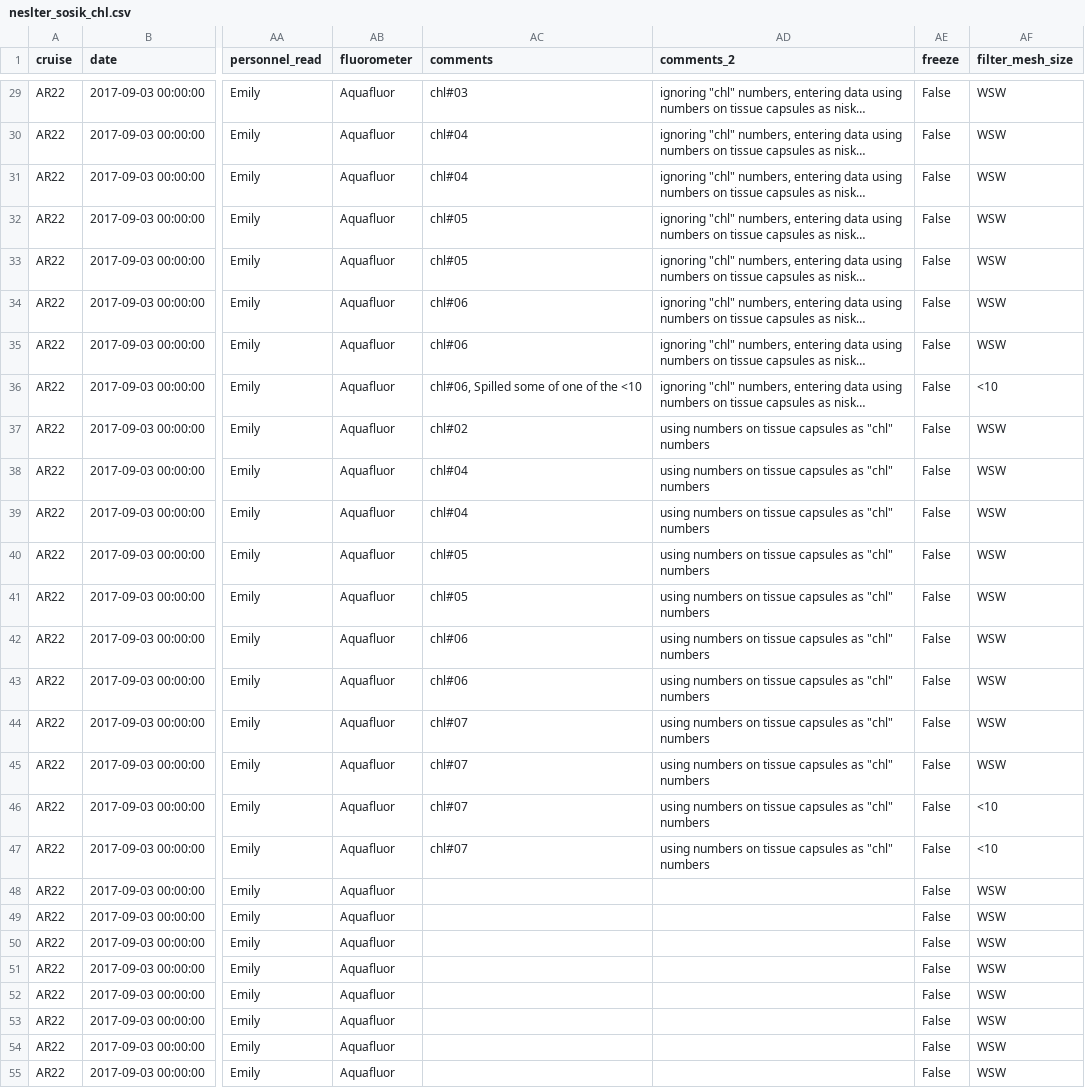
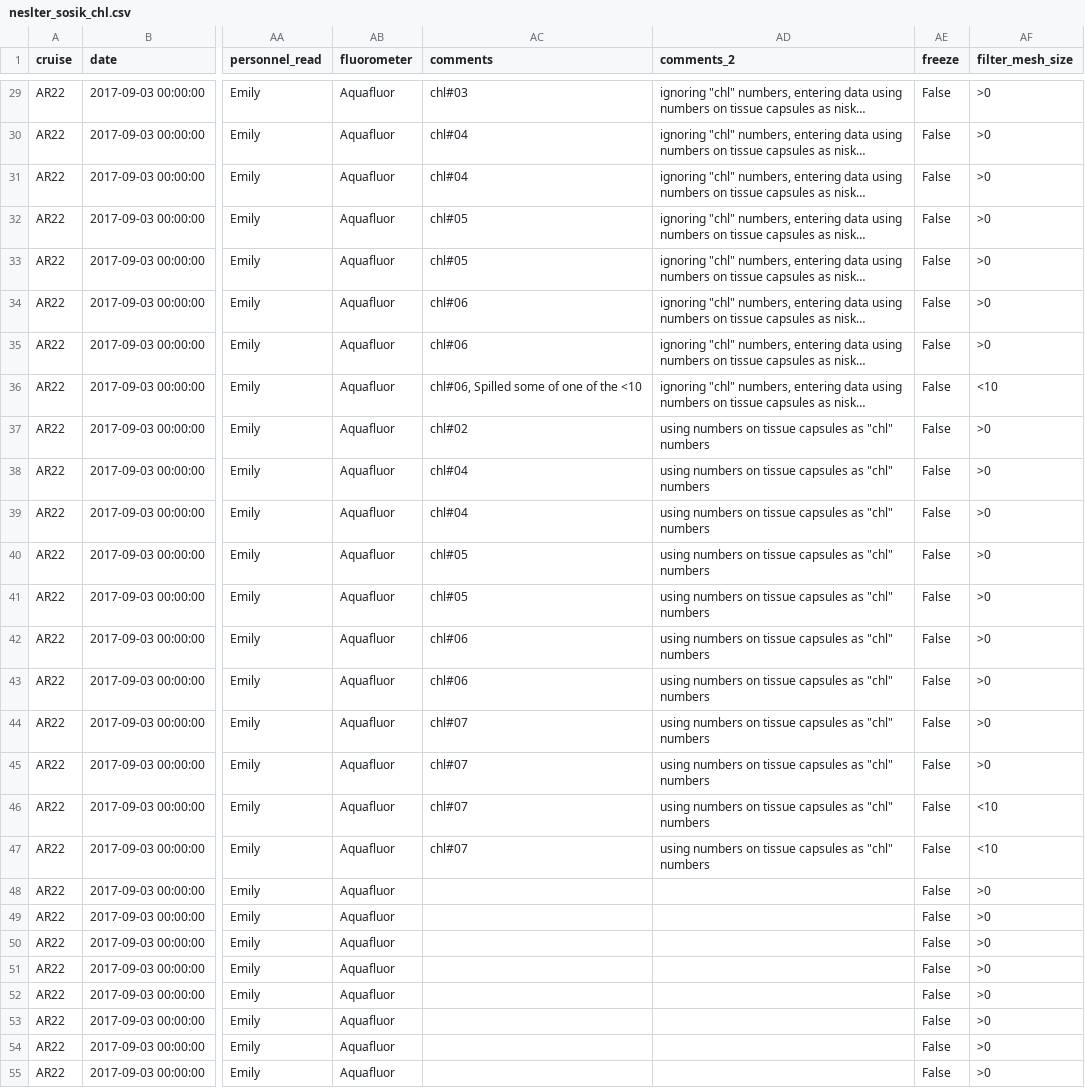
Before and after one commit to WHOIGit/nes-lter-examples, a CSV file: data/neslter_sosik_chl.csv, drawn as a sheet; only a part is shown, gaps mark what is left out; long unchanged cells end in …; the diff covers the shown part only; the diff names each change by its address in the sheet, - before the commit and + after, or states it on an @@ line.

```diff
--- a/data/neslter_sosik_chl.csv
+++ b/data/neslter_sosik_chl.csv
-AF29:AF35 (filter_mesh_size): WSW
+AF29:AF35 (filter_mesh_size): >0
-AF37:AF45 (filter_mesh_size): WSW
+AF37:AF45 (filter_mesh_size): >0
-AF48:AF55 (filter_mesh_size): WSW
+AF48:AF55 (filter_mesh_size): >0
```
Also changed, not shown: 150 edited cells elsewhere in this file.
